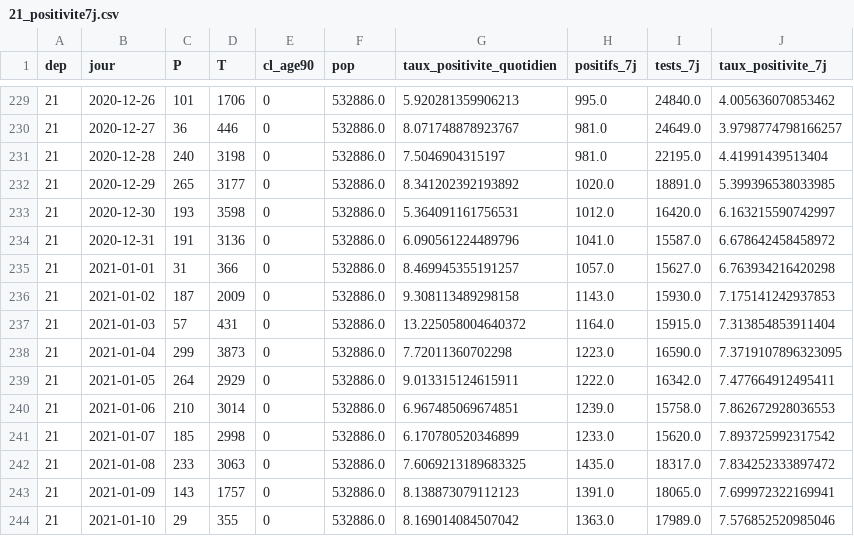
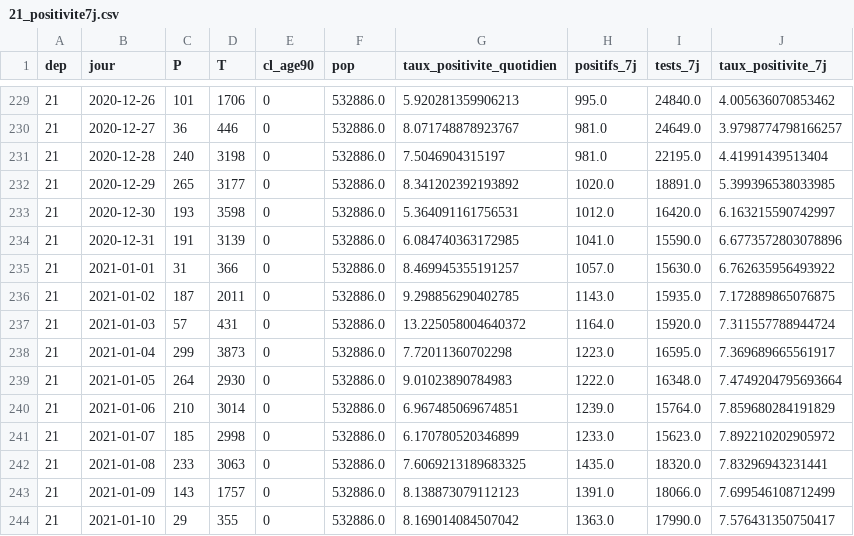
Before and after one commit to mattifaye/covid19bfc, a CSV file: 21_positivite7j.csv, drawn as a sheet; only a part is shown, gaps mark what is left out; the diff covers the shown part only.

```diff
--- a/21_positivite7j.csv
+++ b/21_positivite7j.csv
@@ -233,12 +233,12 @@ dep,jour,P,T,cl_age90,pop,taux_positivite_quotidien,positifs_7j,tests_7j,taux_po
 21,2020-12-30,193,3598,0,532886.0,5.364091161756531,1012.0,16420.0,6.163215590742997
-21,2020-12-31,191,3136,0,532886.0,6.090561224489796,1041.0,15587.0,6.678642458458972
-21,2021-01-01,31,366,0,532886.0,8.469945355191257,1057.0,15627.0,6.763934216420298
-21,2021-01-02,187,2009,0,532886.0,9.308113489298158,1143.0,15930.0,7.175141242937853
-21,2021-01-03,57,431,0,532886.0,13.225058004640372,1164.0,15915.0,7.313854853911404
-21,2021-01-04,299,3873,0,532886.0,7.72011360702298,1223.0,16590.0,7.3719107896323095
-21,2021-01-05,264,2929,0,532886.0,9.013315124615911,1222.0,16342.0,7.477664912495411
-21,2021-01-06,210,3014,0,532886.0,6.967485069674851,1239.0,15758.0,7.862672928036553
-21,2021-01-07,185,2998,0,532886.0,6.170780520346899,1233.0,15620.0,7.893725992317542
-21,2021-01-08,233,3063,0,532886.0,7.6069213189683325,1435.0,18317.0,7.834252333897472
-21,2021-01-09,143,1757,0,532886.0,8.138873079112123,1391.0,18065.0,7.699972322169941
-21,2021-01-10,29,355,0,532886.0,8.169014084507042,1363.0,17989.0,7.576852520985046
+21,2020-12-31,191,3139,0,532886.0,6.084740363172985,1041.0,15590.0,6.6773572803078896
+21,2021-01-01,31,366,0,532886.0,8.469945355191257,1057.0,15630.0,6.762635956493922
+21,2021-01-02,187,2011,0,532886.0,9.298856290402785,1143.0,15935.0,7.172889865076875
+21,2021-01-03,57,431,0,532886.0,13.225058004640372,1164.0,15920.0,7.311557788944724
+21,2021-01-04,299,3873,0,532886.0,7.72011360702298,1223.0,16595.0,7.369689665561917
+21,2021-01-05,264,2930,0,532886.0,9.01023890784983,1222.0,16348.0,7.4749204795693664
+21,2021-01-06,210,3014,0,532886.0,6.967485069674851,1239.0,15764.0,7.859680284191829
+21,2021-01-07,185,2998,0,532886.0,6.170780520346899,1233.0,15623.0,7.892210202905972
+21,2021-01-08,233,3063,0,532886.0,7.6069213189683325,1435.0,18320.0,7.83296943231441
+21,2021-01-09,143,1757,0,532886.0,8.138873079112123,1391.0,18066.0,7.699546108712499
+21,2021-01-10,29,355,0,532886.0,8.169014084507042,1363.0,17990.0,7.576431350750417
```
Also changed, not shown: 1 added row and 24 edited cells elsewhere in this file, 25_positivite7j.csv, 39_positivite7j.csv, 39 other files.
